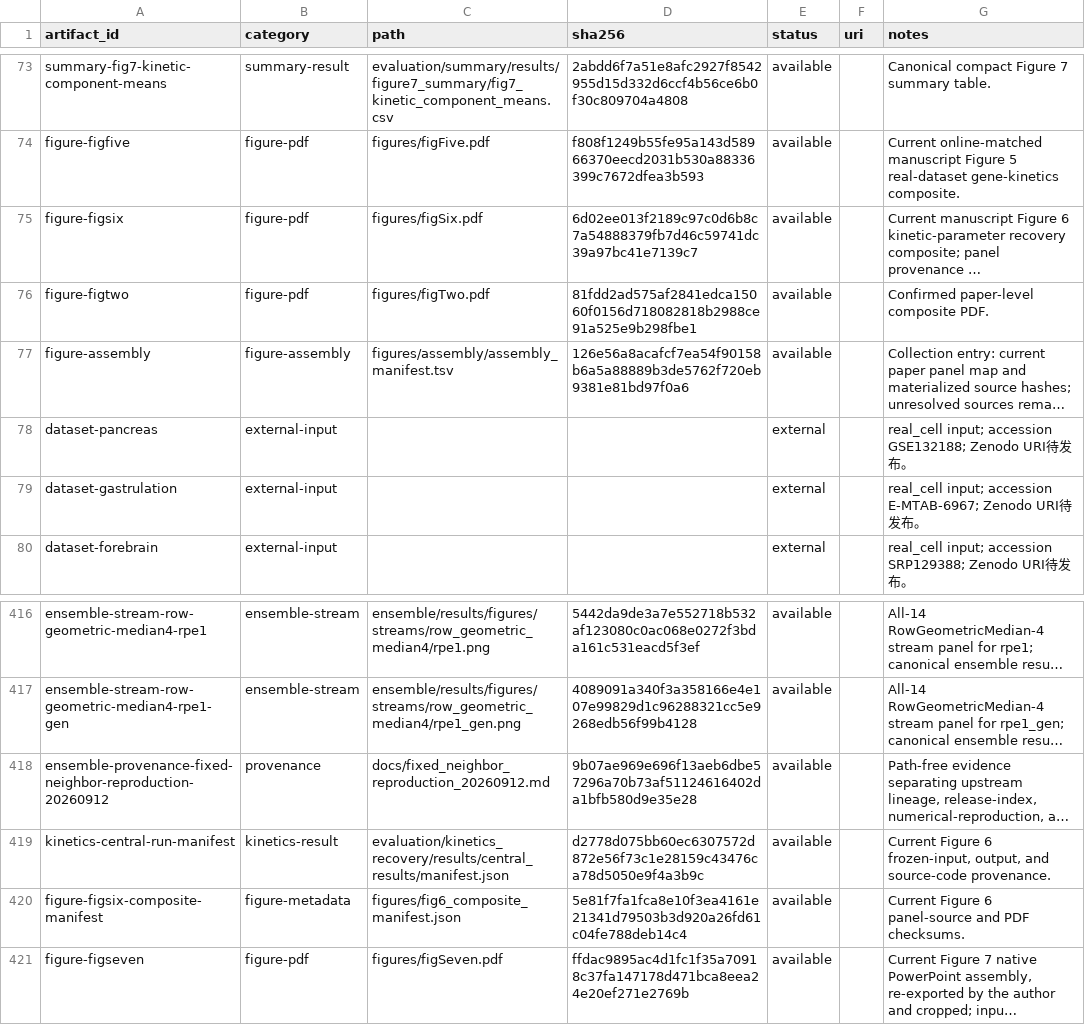
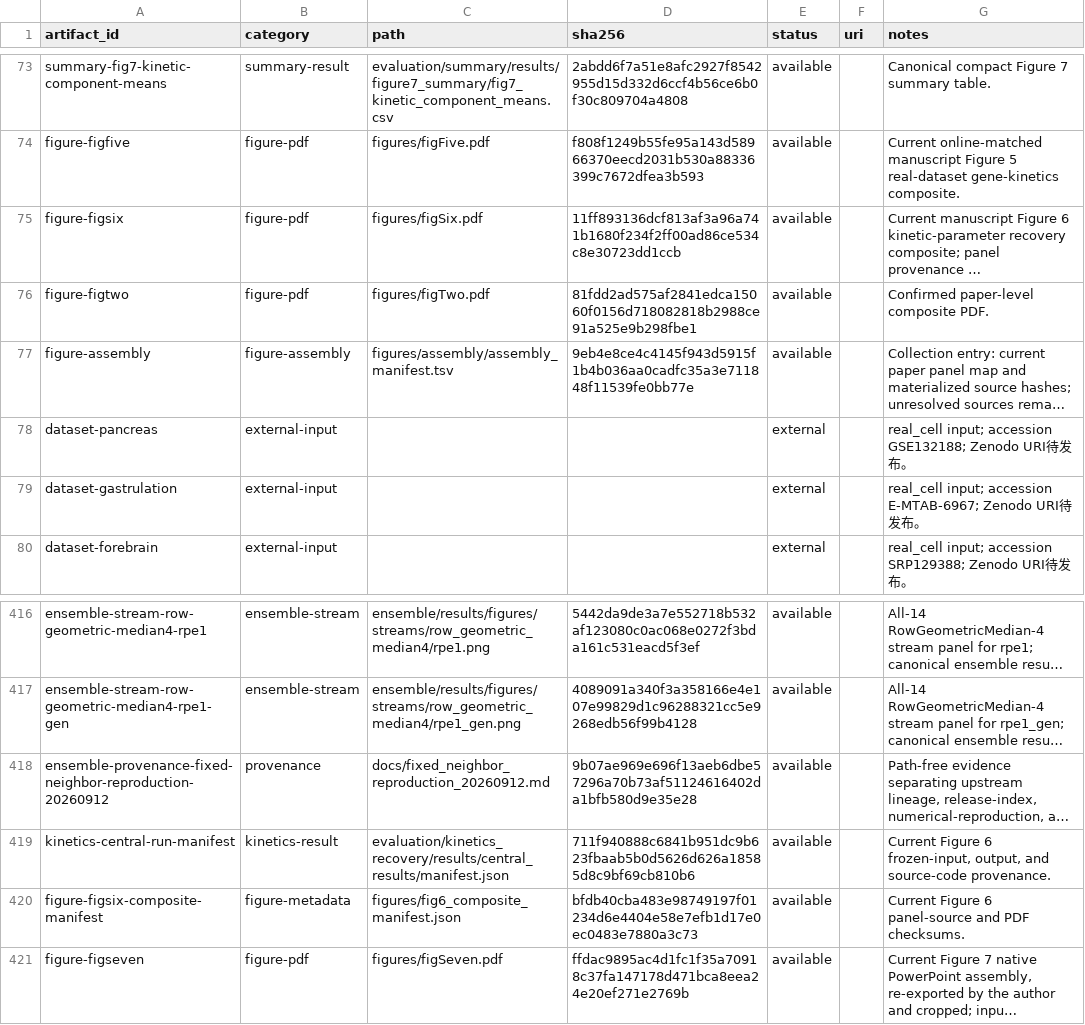
Before and after one commit to Tomorin259/benchmark_repository, a TSV file: artifacts.tsv, drawn as a sheet; only a part is shown, gaps mark what is left out; long unchanged cells end in …; the diff names each change by its address in the sheet, - before the commit and + after, or states it on an @@ line.

```diff
--- a/artifacts.tsv
+++ b/artifacts.tsv
-D75 (sha256): 6d02ee013f2189c97c0d6b8c7a54888379fb7d46c59741dc39a97bc41e7139c7
+D75 (sha256): 11ff893136dcf813af3a96a741b1680f234f2ff00ad86ce534c8e30723dd1ccb
-D77 (sha256): 126e56a8acafcf7ea54f90158b6a5a88889b3de5762f720eb9381e81bd97f0a6
+D77 (sha256): 9eb4e8ce4c4145f943d5915f1b4b036aa0cadfc35a3e711848f11539fe0bb77e
-D419 (sha256): d2778d075bb60ec6307572d872e56f73c1e28159c43476ca78d5050e9f4a3b9c
+D419 (sha256): 711f940888c6841b951dc9b623fbaab5b0d5626d626a18585d8c9bf69cb810b6
-D420 (sha256): 5e81f7fa1fca8e10f3ea4161e21341d79503b3d920a26fd61c04fe788deb14c4
+D420 (sha256): bfdb40cba483e98749197f01234d6e4404e58e7efb1d17e0ec0483e7880a3c73
```
Also changed, not shown: figures/assembly/assembly_manifest.tsv, 20 other files.
